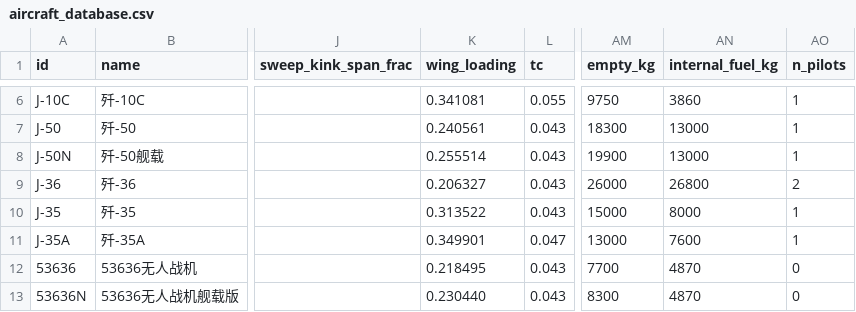
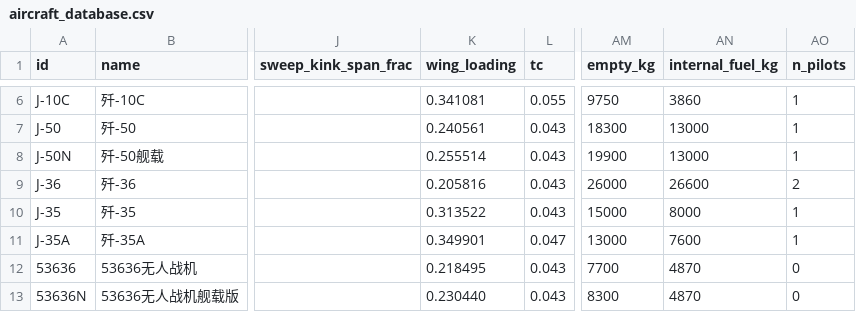
Before and after one commit to xtxsinan-lgtm/military_simulators, a CSV file: data/aircraft_database.csv, drawn as a sheet; only a part is shown, gaps mark what is left out; the diff names each change by its address in the sheet, - before the commit and + after, or states it on an @@ line.

```diff
--- a/data/aircraft_database.csv
+++ b/data/aircraft_database.csv
-K9 (wing_loading): 0.206327
+K9 (wing_loading): 0.205816
-AN9 (internal_fuel_kg): 26800
+AN9 (internal_fuel_kg): 26600
```
Also changed, not shown: 25 other files.
